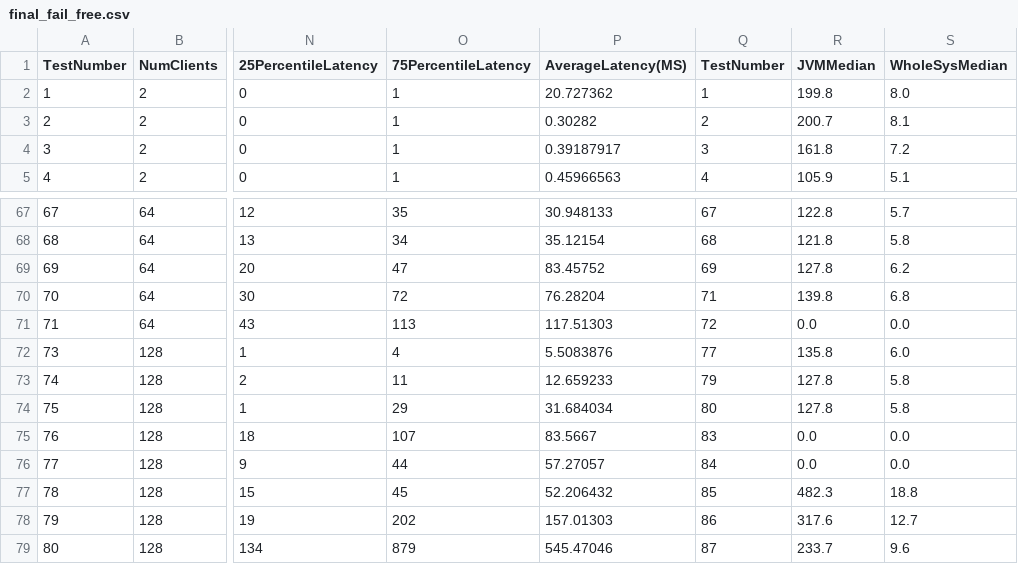
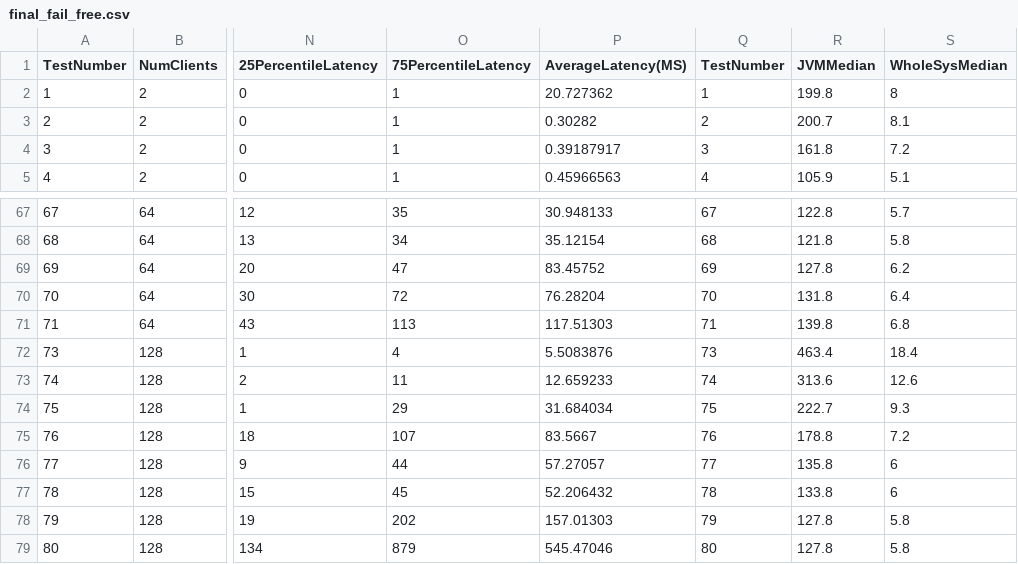
Before and after one commit to shweelan/network-benchmark, a CSV file: results/results_1511734210062/final_fail_free.csv, drawn as a sheet; only a part is shown, gaps mark what is left out; the diff covers the shown part only; the diff names each change by its address in the sheet, - before the commit and + after, or states it on an @@ line.

Commit message:
fix cpu data

```diff
--- a/results/results_1511734210062/final_fail_free.csv
+++ b/results/results_1511734210062/final_fail_free.csv
-S2 (WholeSysMedian): 8.0
+S2 (WholeSysMedian): 8
-Q70 (TestNumber): 71
+Q70 (TestNumber): 70
-R70 (JVMMedian): 139.8
+R70 (JVMMedian): 131.8
-S70 (WholeSysMedian): 6.8
+S70 (WholeSysMedian): 6.4
-Q71 (TestNumber): 72
+Q71 (TestNumber): 71
-R71 (JVMMedian): 0.0
+R71 (JVMMedian): 139.8
-S71 (WholeSysMedian): 0.0
+S71 (WholeSysMedian): 6.8
-Q72 (TestNumber): 77
+Q72 (TestNumber): 73
-R72 (JVMMedian): 135.8
+R72 (JVMMedian): 463.4
-S72 (WholeSysMedian): 6.0
+S72 (WholeSysMedian): 18.4
-Q73 (TestNumber): 79
+Q73 (TestNumber): 74
-R73 (JVMMedian): 127.8
+R73 (JVMMedian): 313.6
-S73 (WholeSysMedian): 5.8
+S73 (WholeSysMedian): 12.6
-Q74 (TestNumber): 80
+Q74 (TestNumber): 75
-R74 (JVMMedian): 127.8
+R74 (JVMMedian): 222.7
-S74 (WholeSysMedian): 5.8
+S74 (WholeSysMedian): 9.3
-Q75 (TestNumber): 83
+Q75 (TestNumber): 76
-R75 (JVMMedian): 0.0
+R75 (JVMMedian): 178.8
-S75 (WholeSysMedian): 0.0
+S75 (WholeSysMedian): 7.2
-Q76 (TestNumber): 84
+Q76 (TestNumber): 77
-R76 (JVMMedian): 0.0
+R76 (JVMMedian): 135.8
-S76 (WholeSysMedian): 0.0
+S76 (WholeSysMedian): 6
-Q77 (TestNumber): 85
+Q77 (TestNumber): 78
-R77 (JVMMedian): 482.3
+R77 (JVMMedian): 133.8
-S77 (WholeSysMedian): 18.8
+S77 (WholeSysMedian): 6
-Q78 (TestNumber): 86
+Q78 (TestNumber): 79
-R78 (JVMMedian): 317.6
+R78 (JVMMedian): 127.8
-S78 (WholeSysMedian): 12.7
+S78 (WholeSysMedian): 5.8
-Q79 (TestNumber): 87
+Q79 (TestNumber): 80
-R79 (JVMMedian): 233.7
+R79 (JVMMedian): 127.8
-S79 (WholeSysMedian): 9.6
+S79 (WholeSysMedian): 5.8
```
Also changed, not shown: 166 edited cells elsewhere in this file.
